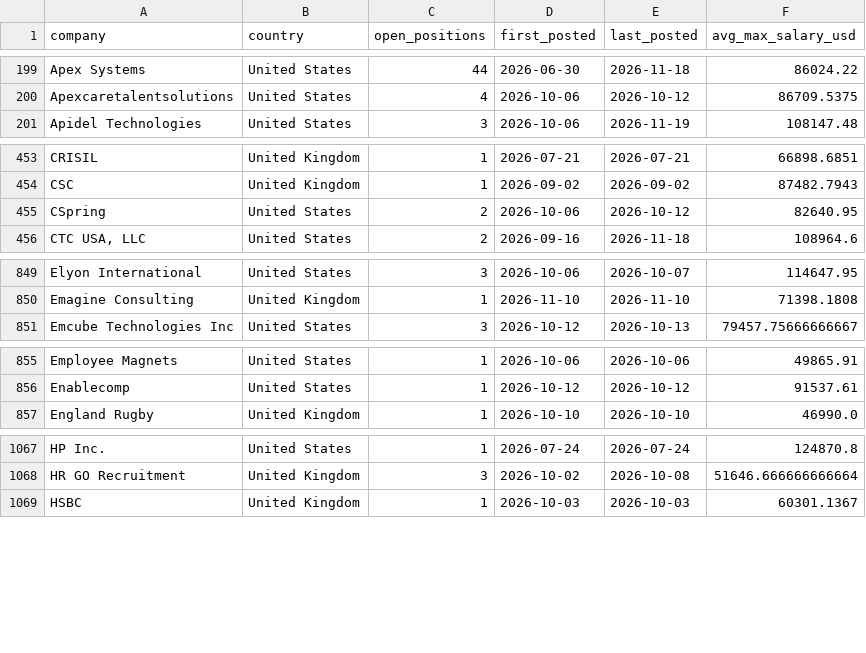
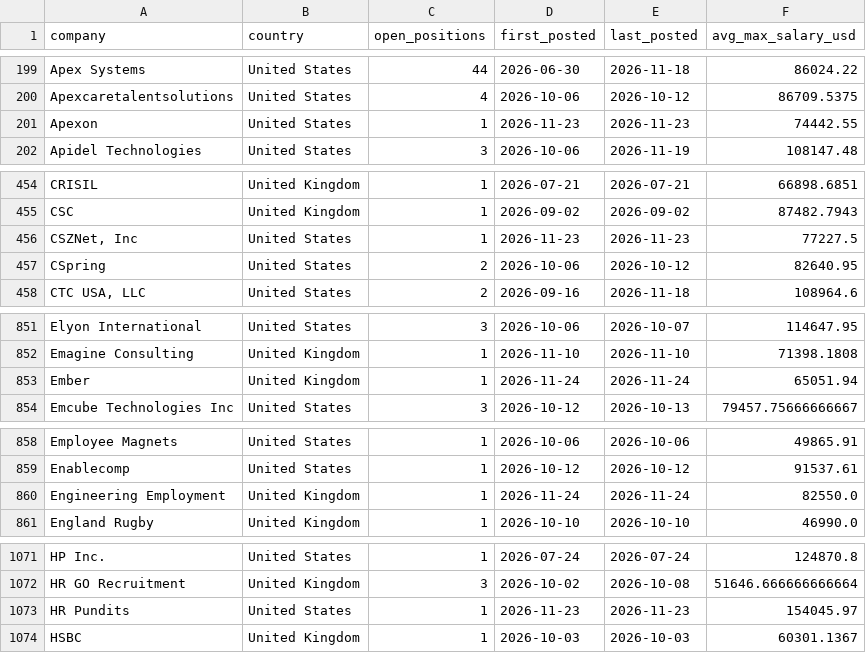
Before and after one commit to ShoafzalDataAnalyst/Adzuna-Job-Market-Vacancies, a CSV file: powerbi/top_hiring_companies.csv, drawn as a sheet; only a part is shown, gaps mark what is left out; the diff covers the shown part only.

```diff
--- a/powerbi/top_hiring_companies.csv
+++ b/powerbi/top_hiring_companies.csv
@@ -200,2 +200,3 @@ Apex Systems,United States,44,2026-06-30,2026-11-18,86024.22
 Apexcaretalentsolutions,United States,4,2026-10-06,2026-10-12,86709.5375
+Apexon,United States,1,2026-11-23,2026-11-23,74442.55
 Apidel Technologies,United States,3,2026-10-06,2026-11-19,108147.48
@@ -454,2 +455,3 @@ CRISIL,United Kingdom,1,2026-07-21,2026-07-21,66898.6851
 CSC,United Kingdom,1,2026-09-02,2026-09-02,87482.7943
+"CSZNet, Inc",United States,1,2026-11-23,2026-11-23,77227.5
 CSpring,United States,2,2026-10-06,2026-10-12,82640.95
@@ -850,2 +852,3 @@ Elyon International,United States,3,2026-10-06,2026-10-07,114647.95
 Emagine Consulting,United Kingdom,1,2026-11-10,2026-11-10,71398.1808
+Ember,United Kingdom,1,2026-11-24,2026-11-24,65051.94
 Emcube Technologies Inc,United States,3,2026-10-12,2026-10-13,79457.75666666667
@@ -856,2 +859,3 @@ Employee Magnets,United States,1,2026-10-06,2026-10-06,49865.91
 Enablecomp,United States,1,2026-10-12,2026-10-12,91537.61
+Engineering Employment,United Kingdom,1,2026-11-24,2026-11-24,82550.0
 England Rugby,United Kingdom,1,2026-10-10,2026-10-10,46990.0
@@ -1068,2 +1072,3 @@ HP Inc.,United States,1,2026-07-24,2026-07-24,124870.8
 HR GO Recruitment,United Kingdom,3,2026-10-02,2026-10-08,51646.666666666664
+HR Pundits,United States,1,2026-11-23,2026-11-23,154045.97
 HSBC,United Kingdom,1,2026-10-03,2026-10-03,60301.1367
```
Also changed, not shown: 6 added rows and 59 edited cells elsewhere in this file, powerbi/daily_posting_trend.csv, powerbi/location_heatmap.csv, 6 other files.
